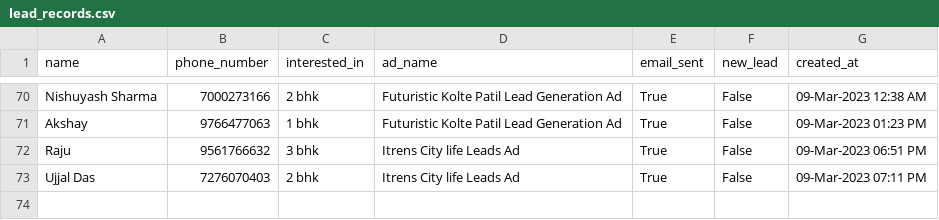
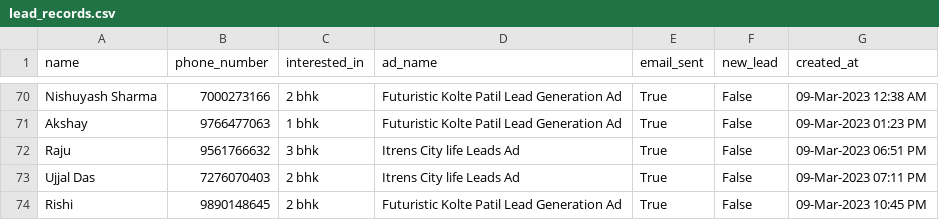
Before and after one commit to dakash98/Lead-Collector, a CSV file: lead_records.csv, drawn as a sheet; only a part is shown, gaps mark what is left out; the diff names each change by its address in the sheet, - before the commit and + after, or states it on an @@ line.

Commit message:
modify code to send email

```diff
--- a/lead_records.csv
+++ b/lead_records.csv
+row 74: Rishi | 9890148645 | 2 bhk | Futuristic Kolte Patil Lead Generation Ad | True | False | 09-Mar-2023 10:45 PM
```
Also changed, not shown: 2 other files.
